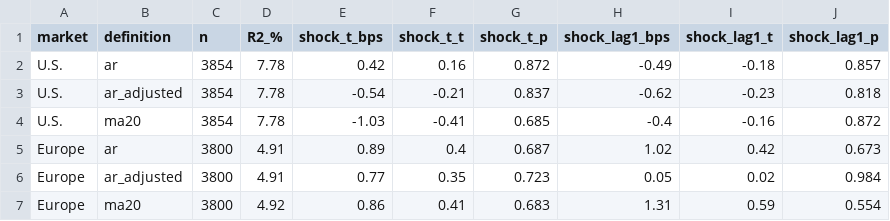
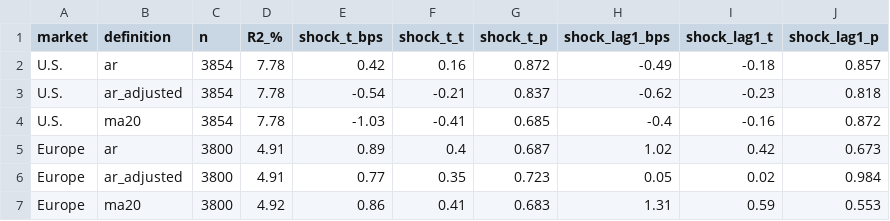
Before and after one commit to Rafael11-prog/climate-concerns-green-brown, a CSV file: results/regressions_by_shock_definition.csv, drawn as a sheet.

```diff
--- a/results/regressions_by_shock_definition.csv
+++ b/results/regressions_by_shock_definition.csv
@@ -6,2 +6,2 @@ Europe,ar,3800,4.91,0.89,0.4,0.687,1.02,0.42,0.673
 Europe,ar_adjusted,3800,4.91,0.77,0.35,0.723,0.05,0.02,0.984
-Europe,ma20,3800,4.92,0.86,0.41,0.683,1.31,0.59,0.554
+Europe,ma20,3800,4.92,0.86,0.41,0.683,1.31,0.59,0.553
```
Also changed, not shown: results/regressions_all_coefficients.csv, results/rf_importance.csv, 19 other files.
